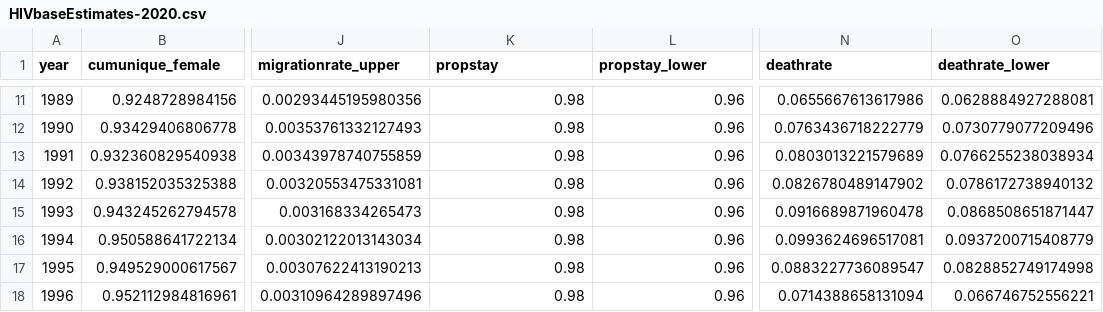
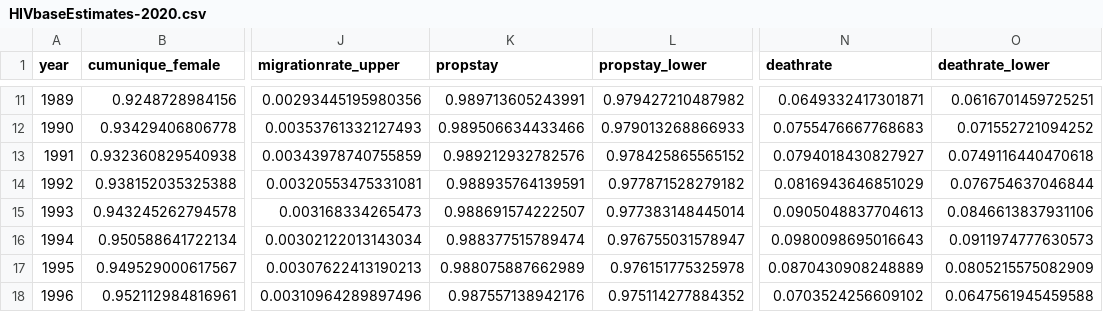
Before and after one commit to The-Kirby-Institute/Cascade_calculations, a CSV file: HIV/data/HIVbaseEstimates-2020.csv, drawn as a sheet; only a part is shown, gaps mark what is left out; the diff covers the shown part only; the diff names each change by its address in the sheet, - before the commit and + after, or states it on an @@ line.

```diff
--- a/HIV/data/HIVbaseEstimates-2020.csv
+++ b/HIV/data/HIVbaseEstimates-2020.csv
-K11 (propstay): 0.98
+K11 (propstay): 0.989713605243991
-L11 (propstay_lower): 0.96
+L11 (propstay_lower): 0.979427210487982
-N11 (deathrate): 0.0655667613617986
+N11 (deathrate): 0.0649332417301871
-O11 (deathrate_lower): 0.0628884927288081
+O11 (deathrate_lower): 0.0616701459725251
-K12 (propstay): 0.98
+K12 (propstay): 0.989506634433466
-L12 (propstay_lower): 0.96
+L12 (propstay_lower): 0.979013268866933
-N12 (deathrate): 0.0763436718222779
+N12 (deathrate): 0.0755476667768683
-O12 (deathrate_lower): 0.0730779077209496
+O12 (deathrate_lower): 0.071552721094252
-K13 (propstay): 0.98
+K13 (propstay): 0.989212932782576
-L13 (propstay_lower): 0.96
+L13 (propstay_lower): 0.978425865565152
-N13 (deathrate): 0.0803013221579689
+N13 (deathrate): 0.0794018430827927
-O13 (deathrate_lower): 0.0766255238038934
+O13 (deathrate_lower): 0.0749116440470618
-K14 (propstay): 0.98
+K14 (propstay): 0.988935764139591
-L14 (propstay_lower): 0.96
+L14 (propstay_lower): 0.977871528279182
-N14 (deathrate): 0.0826780489147902
+N14 (deathrate): 0.0816943646851029
-O14 (deathrate_lower): 0.0786172738940132
+O14 (deathrate_lower): 0.076754637046844
-K15 (propstay): 0.98
+K15 (propstay): 0.988691574222507
-L15 (propstay_lower): 0.96
+L15 (propstay_lower): 0.977383148445014
-N15 (deathrate): 0.0916689871960478
+N15 (deathrate): 0.0905048837704613
-O15 (deathrate_lower): 0.0868508651871447
+O15 (deathrate_lower): 0.0846613837931106
-K16 (propstay): 0.98
+K16 (propstay): 0.988377515789474
-L16 (propstay_lower): 0.96
+L16 (propstay_lower): 0.976755031578947
-N16 (deathrate): 0.0993624696517081
+N16 (deathrate): 0.0980098695016643
-O16 (deathrate_lower): 0.0937200715408779
+O16 (deathrate_lower): 0.0911974777630573
-K17 (propstay): 0.98
+K17 (propstay): 0.988075887662989
-L17 (propstay_lower): 0.96
+L17 (propstay_lower): 0.976151775325978
-N17 (deathrate): 0.0883227736089547
+N17 (deathrate): 0.0870430908248889
-O17 (deathrate_lower): 0.0828852749174998
+O17 (deathrate_lower): 0.0805215575082909
-K18 (propstay): 0.98
+K18 (propstay): 0.987557138942176
-L18 (propstay_lower): 0.96
+L18 (propstay_lower): 0.975114277884352
-N18 (deathrate): 0.0714388658131094
+N18 (deathrate): 0.0703524256609102
-O18 (deathrate_lower): 0.066746752556221
+O18 (deathrate_lower): 0.0647561945459588
```
Also changed, not shown: 94 edited cells elsewhere in this file, HIV/data/HIVadjustments-2020.csv.
